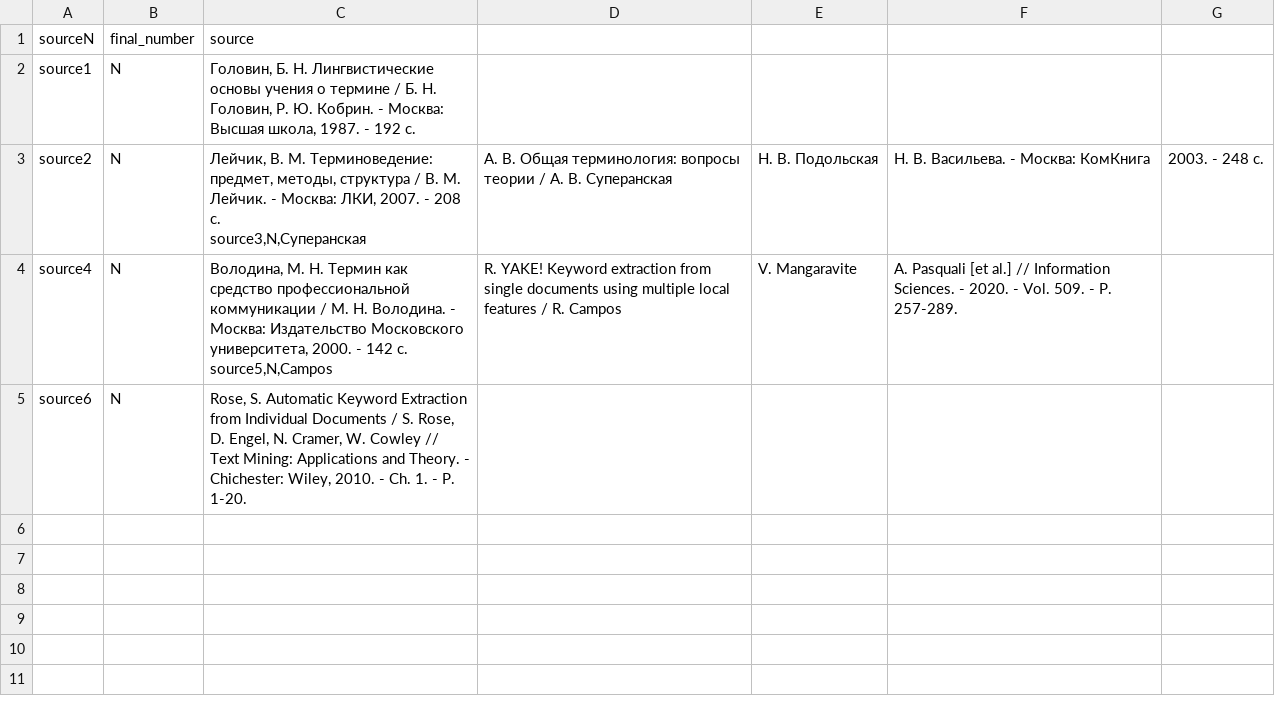
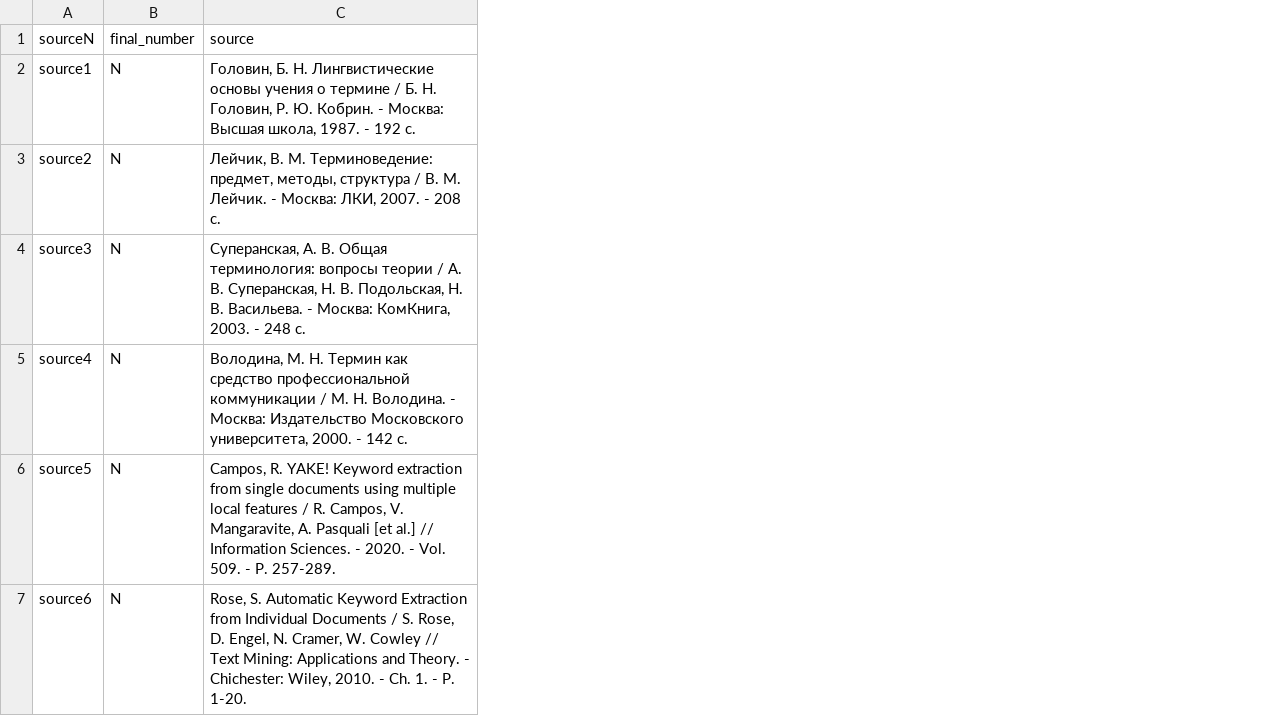
Before and after one commit to arsentiigit/tarathesis, a CSV file: docs/source_list.csv, drawn as a sheet; removed rows and columns are numbered as before the commit, all else as after; ↵ is a line break in a cell; the diff names each change by its address in the sheet, - before the commit and + after, or states it on an @@ line.

Commit message:
Update source_list.csv

```diff
--- a/docs/source_list.csv
+++ b/docs/source_list.csv
-column D, rows 3-4: А. В. Общая терминология: вопросы теории / А. В. Суперанская | R. YAKE! Keyword extraction from single documents using multiple local features / R. Campos
-column E, rows 3-4: Н. В. Подольская | V. Mangaravite
-column F, rows 3-4: Н. В. Васильева. - Москва: КомКнига | A. Pasquali [et al.] // Information Sciences. - 2020. - Vol. 509. - P. 257-289.
-column G, row 3: 2003. - 248 с.
-C3 (source): …208 с. ↵ source3,N,Суперанская
+C3 (source): …208 с.
+row 4: source3 | N | Суперанская, А. В. Общая терминология: вопросы теории / А. В. Суперанская, Н. В. Подольская, Н. В. Васильева. - Москва: КомКнига, 2003. - 248 с.
-C5 (source): …142 с. ↵ source5,N,Campos
+C5 (source): …142 с.
+row 6: source5 | N | Campos, R. YAKE! Keyword extraction from single documents using multiple local features / R. Campos, V. Mangaravite, A. Pasquali [et al.] // Information Sciences. - 2020. - Vol. 509. - P. 257-289.
```
